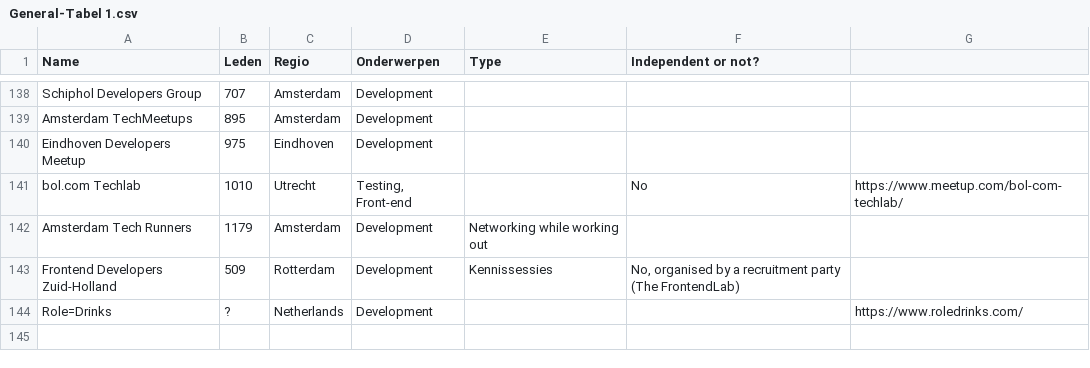
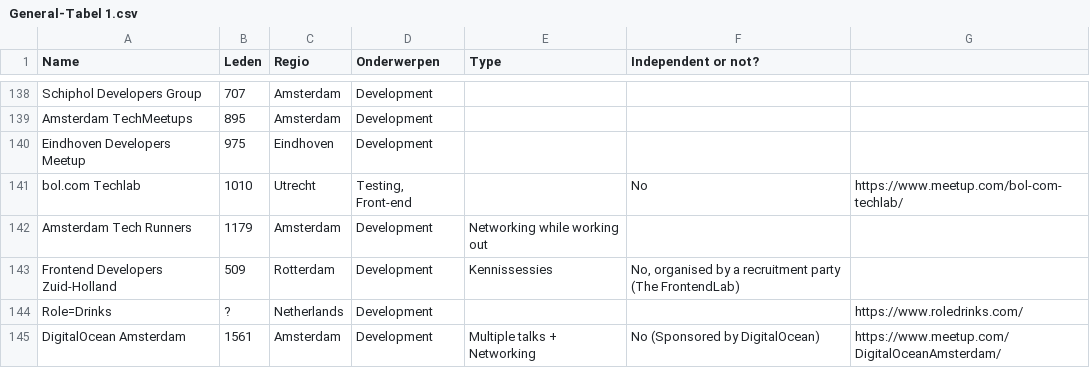
Before and after one commit to anneke/frontend-meetups-in-NL, a CSV file: meetups/General-Tabel 1.csv, drawn as a sheet; only a part is shown, gaps mark what is left out; the diff names each change by its address in the sheet, - before the commit and + after, or states it on an @@ line.

Commit message:
Added DigitalOcean Amsterdam Meetup

```diff
--- a/meetups/General-Tabel 1.csv
+++ b/meetups/General-Tabel 1.csv
+row 145: DigitalOcean Amsterdam | 1561 | Amsterdam | Development | Multiple talks + Networking | No (Sponsored by DigitalOcean) | https://www.meetup.com/DigitalOceanAmsterdam/
```
Also changed, not shown: 1 other file.
